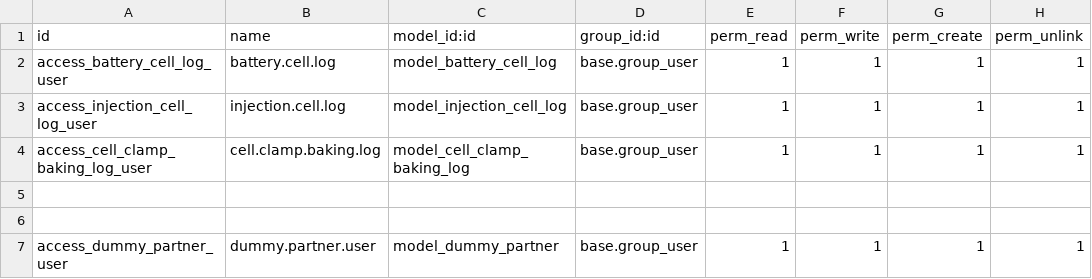
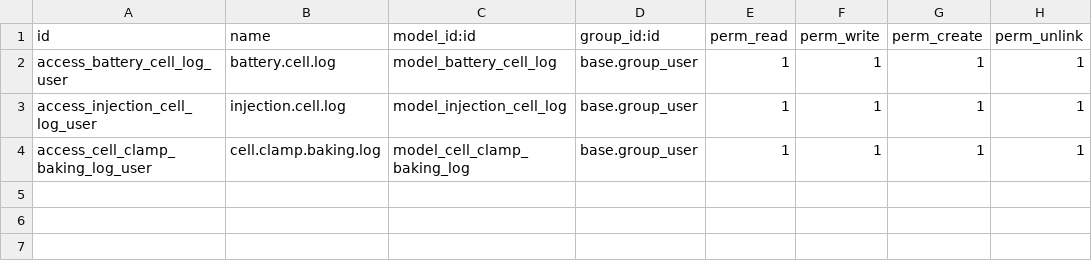
Before and after one commit to FnetOdoo/munoth_v19, a CSV file: custom/addons/battery_cell_api/security/ir.model.access.csv, drawn as a sheet.

```diff
--- a/custom/addons/battery_cell_api/security/ir.model.access.csv
+++ b/custom/addons/battery_cell_api/security/ir.model.access.csv
@@ -4,4 +4 @@ access_injection_cell_log_user,injection.cell.log,model_injection_cell_log,base.
 access_cell_clamp_baking_log_user,cell.clamp.baking.log,model_cell_clamp_baking_log,base.group_user,1,1,1,1
-
-
-access_dummy_partner_user,dummy.partner.user,model_dummy_partner,base.group_user,1,1,1,1
```
Also changed, not shown: 4 other files.
